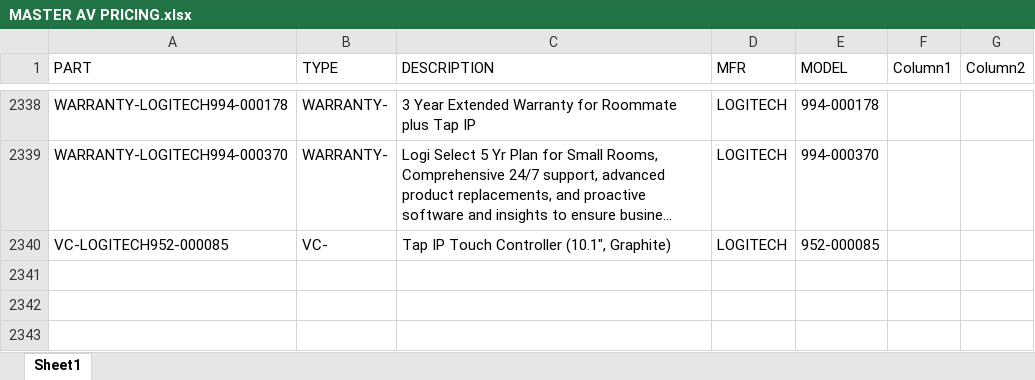
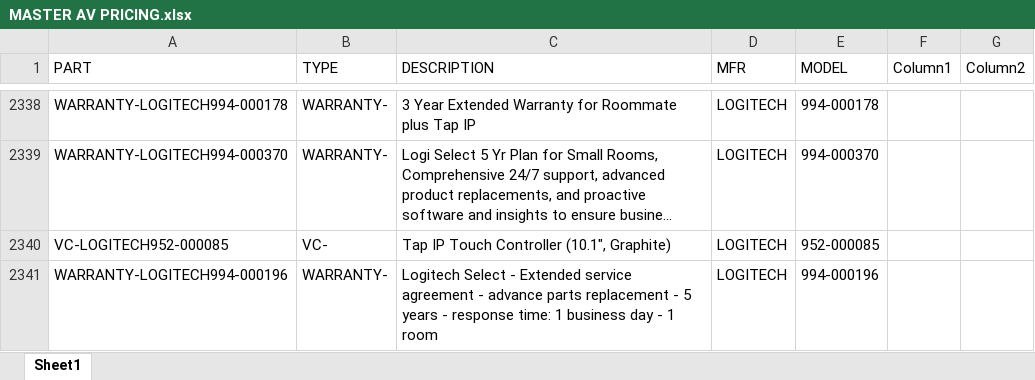
Before and after one commit to bruceb85/av_equipment_list, an Excel workbook: MASTER AV PRICING.xlsx, sheet Sheet1, drawn as a sheet; only a part is shown, gaps mark what is left out; long unchanged cells end in …; values as stored, in another font and other column widths than the file's, no borders; conditional formats and table styles not drawn; the diff names each change by its address in the sheet, - before the commit and + after, or states it on an @@ line.

Commit message:
Update MASTER AV PRICING.xlsx

```diff
--- a/MASTER AV PRICING.xlsx (sheet Sheet1)
+++ b/MASTER AV PRICING.xlsx (sheet Sheet1)
+row 2341: WARRANTY-LOGITECH994-000196 | WARRANTY- | Logitech Select - Extended service agreement - advance parts replacement - 5 years - response time: 1 business day - 1 room | LOGITECH | 994-000196
```
